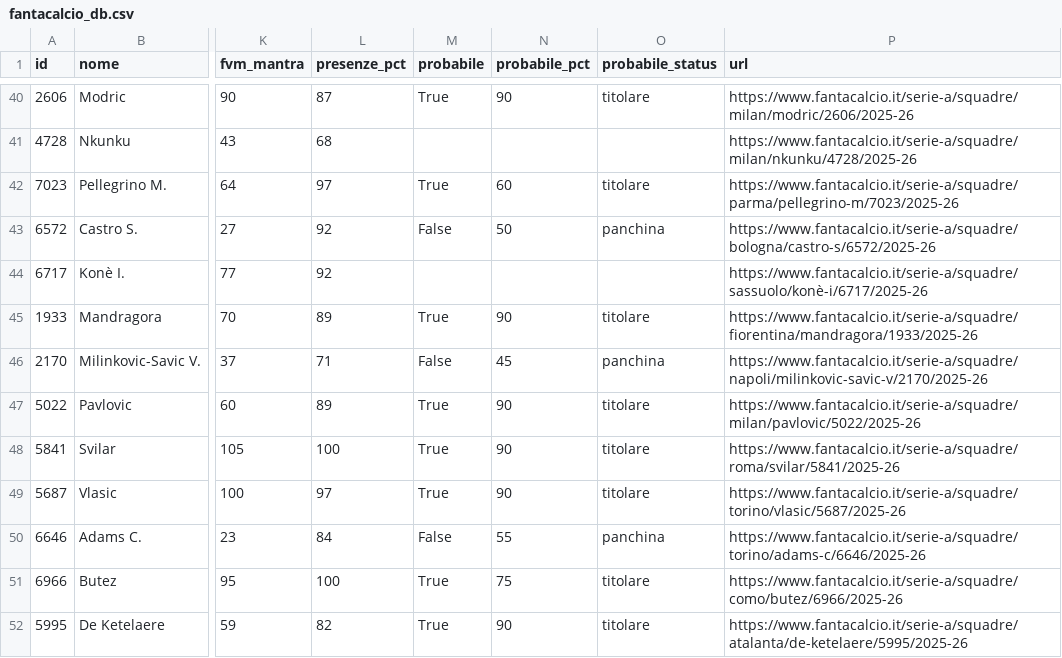
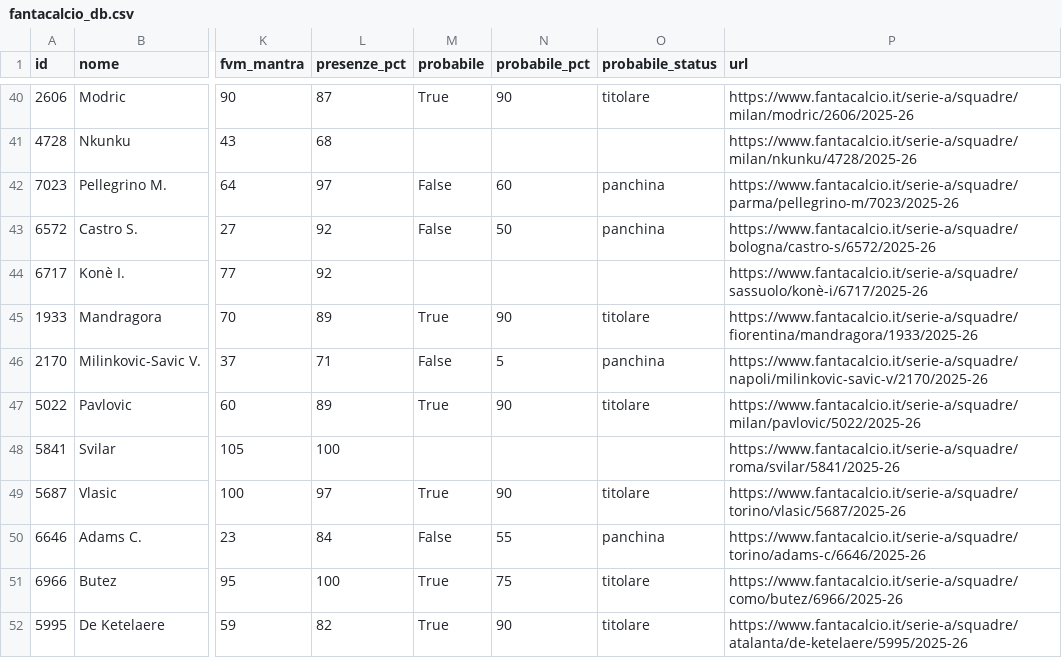
Before and after one commit to 02kiki02/Fanta, a CSV file: data/fantacalcio_db.csv, drawn as a sheet; only a part is shown, gaps mark what is left out; the diff covers the shown part only; the diff names each change by its address in the sheet, - before the commit and + after, or states it on an @@ line.

```diff
--- a/data/fantacalcio_db.csv
+++ b/data/fantacalcio_db.csv
-M42 (probabile): True
+M42 (probabile): False
-O42 (probabile_status): titolare
+O42 (probabile_status): panchina
-N46 (probabile_pct): 45
+N46 (probabile_pct): 5
-M48 (probabile): True
+M48 (probabile): (empty)
-N48 (probabile_pct): 90
+N48 (probabile_pct): (empty)
-O48 (probabile_status): titolare
+O48 (probabile_status): (empty)
```
Also changed, not shown: 1 added row, 1 removed row and 90 edited cells elsewhere in this file, 1 other file.
